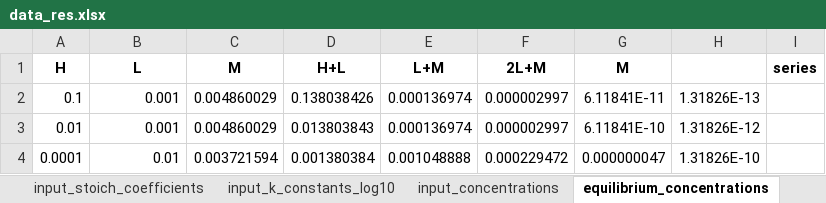
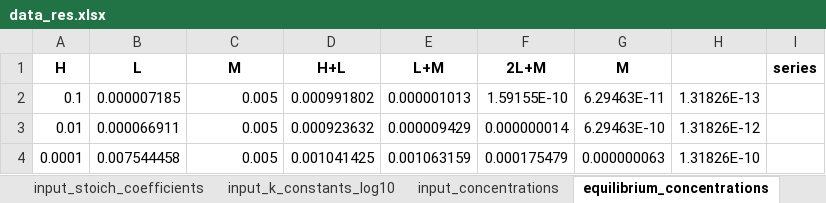
Before and after one commit to ameshkoff/KEV, an Excel workbook: output/concentrations/ds.3p.2eq/data_res.xlsx, sheet equilibrium_concentrations, drawn as a sheet; values as stored, in another font and other column widths than the file's, no borders; the diff names each change by its address in the sheet, - before the commit and + after, or states it on an @@ line.

```diff
--- a/output/concentrations/ds.3p.2eq/data_res.xlsx (sheet equilibrium_concentrations)
+++ b/output/concentrations/ds.3p.2eq/data_res.xlsx (sheet equilibrium_concentrations)
-B2 (L): 0.001
+B2 (L): 0.000007185
-C2:C3 (M): 0.004860029
+C2:C3 (M): 0.005
-D2 (H+L): 0.138038426
+D2 (H+L): 0.000991802
-E2 (L+M): 0.000136974
+E2 (L+M): 0.000001013
-F2 (2L+M): 0.000002997
+F2 (2L+M): 1.59155E-10
-G2 (M): 6.11841E-11
+G2 (M): 6.29463E-11
-B3 (L): 0.001
+B3 (L): 0.000066911
-D3 (H+L): 0.013803843
+D3 (H+L): 0.000923632
-E3 (L+M): 0.000136974
+E3 (L+M): 0.000009429
-F3 (2L+M): 0.000002997
+F3 (2L+M): 0.000000014
-G3 (M): 6.11841E-10
+G3 (M): 6.29463E-10
-B4 (L): 0.01
+B4 (L): 0.007544458
-C4 (M): 0.003721594
+C4 (M): 0.005
-D4 (H+L): 0.001380384
+D4 (H+L): 0.001041425
-E4 (L+M): 0.001048888
+E4 (L+M): 0.001063159
-F4 (2L+M): 0.000229472
+F4 (2L+M): 0.000175479
-G4 (M): 0.000000047
+G4 (M): 0.000000063
```
Also changed, not shown: sheet L_fractions, sheet percent_error, sheet input_concentrations, input/concentrations/ds.3p.2eq/xlsx/data.xlsx, output/concentrations/ds.5p/xlsx/big_ser_test_res.xlsx, 8 other files.
